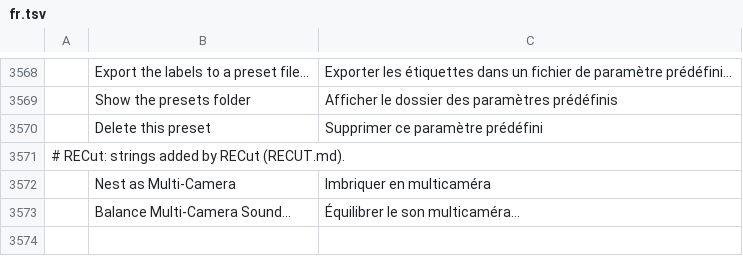
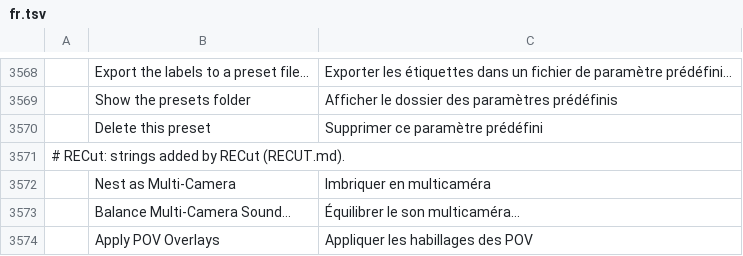
Before and after one commit to Foxnoxxx/filmcraft, a TSV file: crates/ui-egui/src/i18n/fr.tsv, drawn as a sheet; only a part is shown, gaps mark what is left out; the diff names each change by its address in the sheet, - before the commit and + after, or states it on an @@ line.

```diff
--- a/crates/ui-egui/src/i18n/fr.tsv
+++ b/crates/ui-egui/src/i18n/fr.tsv
+row 3574:  | Apply POV Overlays | Appliquer les habillages des POV
```
Also changed, not shown: crates/ui-egui/src/i18n/de.tsv, crates/ui-egui/src/i18n/es.tsv, 15 other files.
